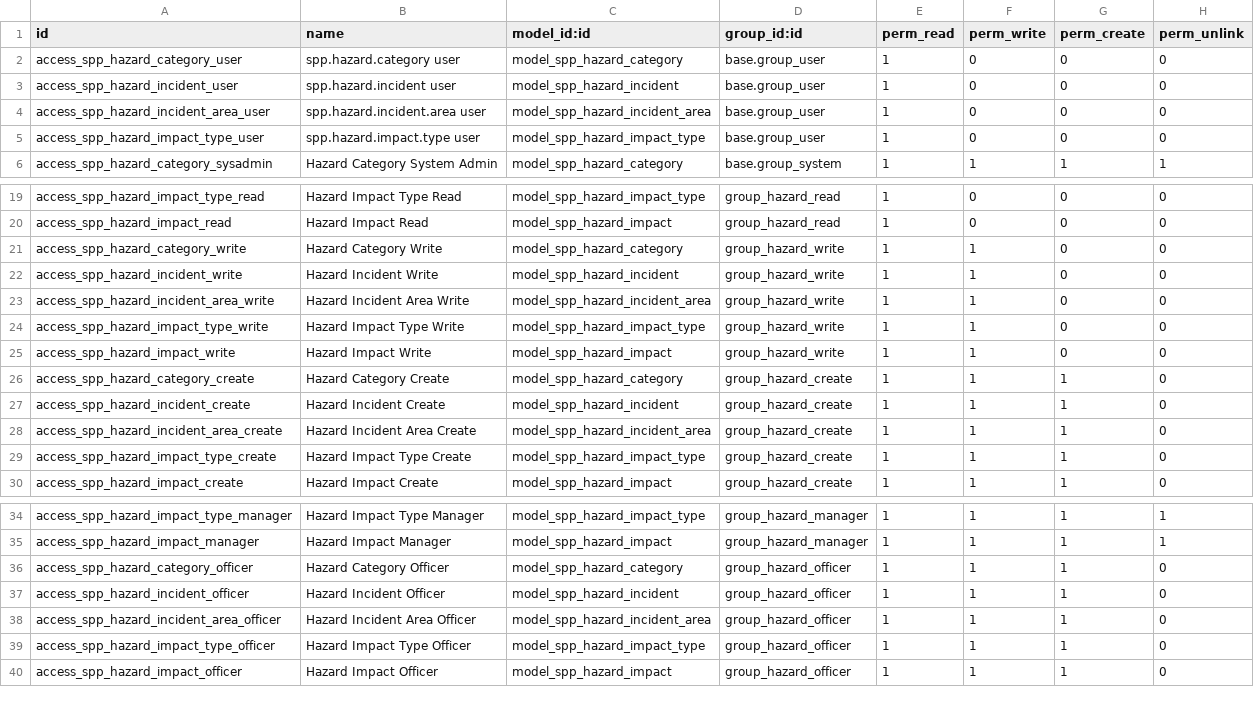
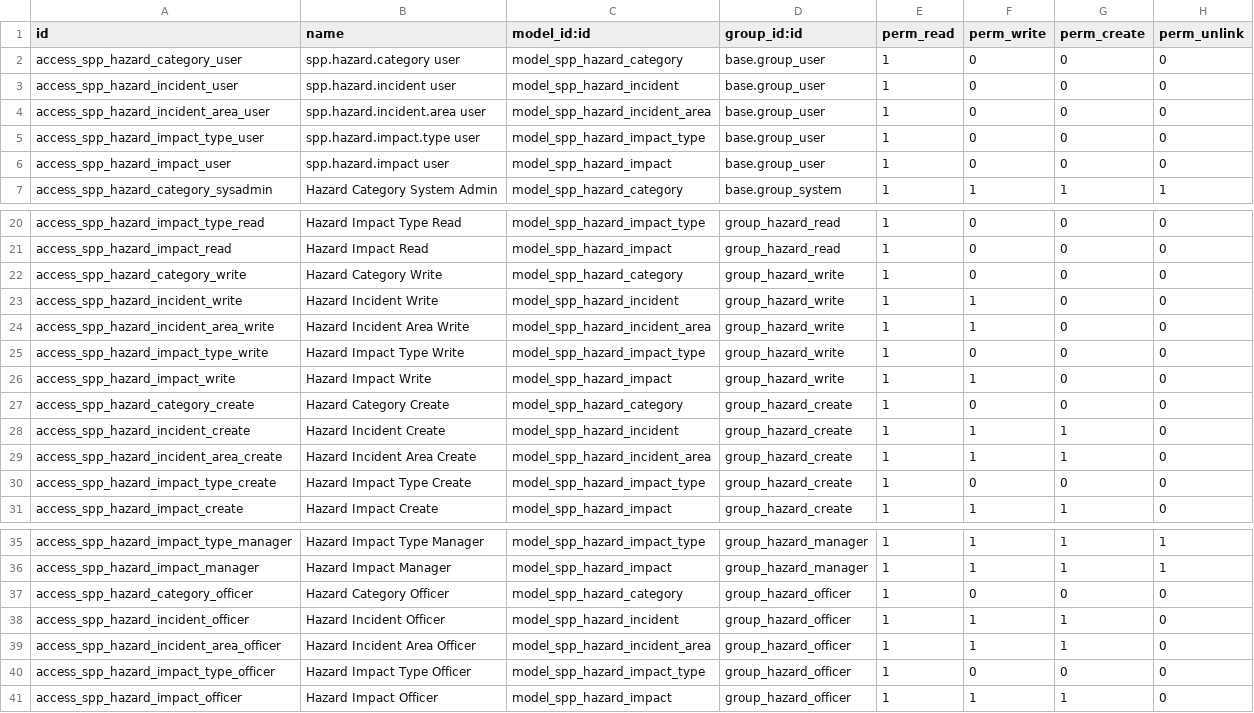
Before and after one commit to OpenSPP/OpenSPP2, a CSV file: spp_hazard/security/ir.model.access.csv, drawn as a sheet; only a part is shown, gaps mark what is left out.

Commit message:
fix: improve spp_hazard performance, security, UX, and test coverage
- Replace len(rec.xxx_ids) with read_group for computed counts
- Use SQL COUNT(DISTINCT) for affected_registrant_count
- Batch bulk_create_impacts with BATCH_SIZE=500
- Replace deprecated name_get() with _compute_display_name()
- Fix action_close() multi-record bug (iterate per record)
- Restrict officer write/create on config models (category, impact_type)
- Add base.group_user read ACL for spp.hazard.impact
- Apply master data vs workflow entity form patterns
- Add alert banners, badge decorations, extension points
- Add accessibility titles to icon elements
- Add demo areas, registrants, and impact records
- Add registrant test suite (9 tests) and security tests (7 tests)
- Add 5 new incident tests (areas, display_name, constraints, close)
- Update DESCRIPTION.md and add USAGE.md QA testing guide

```diff
--- a/spp_hazard/security/ir.model.access.csv
+++ b/spp_hazard/security/ir.model.access.csv
@@ -5,2 +5,3 @@ access_spp_hazard_incident_area_user,spp.hazard.incident.area user,model_spp_haz
 access_spp_hazard_impact_type_user,spp.hazard.impact.type user,model_spp_hazard_impact_type,base.group_user,1,0,0,0
+access_spp_hazard_impact_user,spp.hazard.impact user,model_spp_hazard_impact,base.group_user,1,0,0,0
 access_spp_hazard_category_sysadmin,Hazard Category System Admin,model_spp_hazard_category,base.group_system,1,1,1,1
@@ -20,11 +21,11 @@ access_spp_hazard_impact_type_read,Hazard Impact Type Read,model_spp_hazard_impa
 access_spp_hazard_impact_read,Hazard Impact Read,model_spp_hazard_impact,group_hazard_read,1,0,0,0
-access_spp_hazard_category_write,Hazard Category Write,model_spp_hazard_category,group_hazard_write,1,1,0,0
+access_spp_hazard_category_write,Hazard Category Write,model_spp_hazard_category,group_hazard_write,1,0,0,0
 access_spp_hazard_incident_write,Hazard Incident Write,model_spp_hazard_incident,group_hazard_write,1,1,0,0
 access_spp_hazard_incident_area_write,Hazard Incident Area Write,model_spp_hazard_incident_area,group_hazard_write,1,1,0,0
-access_spp_hazard_impact_type_write,Hazard Impact Type Write,model_spp_hazard_impact_type,group_hazard_write,1,1,0,0
+access_spp_hazard_impact_type_write,Hazard Impact Type Write,model_spp_hazard_impact_type,group_hazard_write,1,0,0,0
 access_spp_hazard_impact_write,Hazard Impact Write,model_spp_hazard_impact,group_hazard_write,1,1,0,0
-access_spp_hazard_category_create,Hazard Category Create,model_spp_hazard_category,group_hazard_create,1,1,1,0
+access_spp_hazard_category_create,Hazard Category Create,model_spp_hazard_category,group_hazard_create,1,0,0,0
 access_spp_hazard_incident_create,Hazard Incident Create,model_spp_hazard_incident,group_hazard_create,1,1,1,0
 access_spp_hazard_incident_area_create,Hazard Incident Area Create,model_spp_hazard_incident_area,group_hazard_create,1,1,1,0
-access_spp_hazard_impact_type_create,Hazard Impact Type Create,model_spp_hazard_impact_type,group_hazard_create,1,1,1,0
+access_spp_hazard_impact_type_create,Hazard Impact Type Create,model_spp_hazard_impact_type,group_hazard_create,1,0,0,0
 access_spp_hazard_impact_create,Hazard Impact Create,model_spp_hazard_impact,group_hazard_create,1,1,1,0
@@ -35,6 +36,6 @@ access_spp_hazard_impact_type_manager,Hazard Impact Type Manager,model_spp_hazar
 access_spp_hazard_impact_manager,Hazard Impact Manager,model_spp_hazard_impact,group_hazard_manager,1,1,1,1
-access_spp_hazard_category_officer,Hazard Category Officer,model_spp_hazard_category,group_hazard_officer,1,1,1,0
+access_spp_hazard_category_officer,Hazard Category Officer,model_spp_hazard_category,group_hazard_officer,1,0,0,0
 access_spp_hazard_incident_officer,Hazard Incident Officer,model_spp_hazard_incident,group_hazard_officer,1,1,1,0
 access_spp_hazard_incident_area_officer,Hazard Incident Area Officer,model_spp_hazard_incident_area,group_hazard_officer,1,1,1,0
-access_spp_hazard_impact_type_officer,Hazard Impact Type Officer,model_spp_hazard_impact_type,group_hazard_officer,1,1,1,0
+access_spp_hazard_impact_type_officer,Hazard Impact Type Officer,model_spp_hazard_impact_type,group_hazard_officer,1,0,0,0
 access_spp_hazard_impact_officer,Hazard Impact Officer,model_spp_hazard_impact,group_hazard_officer,1,1,1,0
```
Also changed, not shown: 23 other files.
